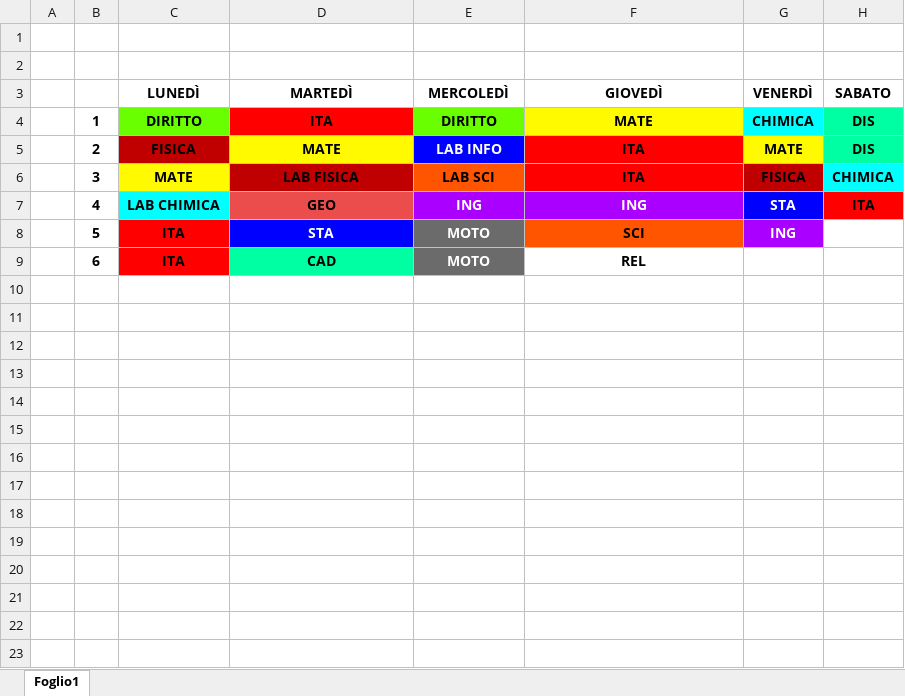
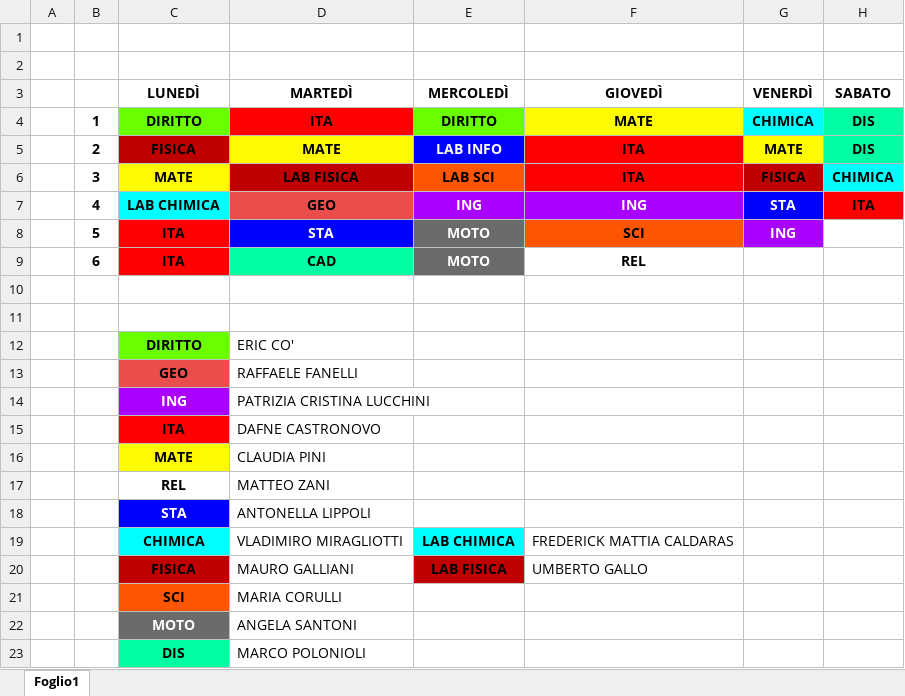
Before and after one commit to dj2828/3C1, an Excel workbook: orario/orario 2C1.xlsx, sheet Foglio1, drawn as a sheet; values as stored, in another font and other column widths than the file's, no borders; the diff names each change by its address in the sheet, - before the commit and + after, or states it on an @@ line.

Commit message:
Update orario 2C1.xlsx

```diff
--- a/orario/orario 2C1.xlsx (sheet Foglio1)
+++ b/orario/orario 2C1.xlsx (sheet Foglio1)
+row 10: (empty)
+row 11: (empty)
+row 12:  |  | DIRITTO | ERIC CO'
+row 13:  |  | GEO | RAFFAELE FANELLI
+row 14:  |  | ING | PATRIZIA CRISTINA LUCCHINI
+row 15:  |  | ITA | DAFNE CASTRONOVO
+row 16:  |  | MATE | CLAUDIA PINI
+row 17:  |  | REL | MATTEO ZANI
+row 18:  |  | STA | ANTONELLA LIPPOLI
+row 19:  |  | CHIMICA | VLADIMIRO MIRAGLIOTTI | LAB CHIMICA | FREDERICK MATTIA CALDARAS
+row 20:  |  | FISICA | MAURO GALLIANI | LAB FISICA | UMBERTO GALLO
+row 21:  |  | SCI | MARIA CORULLI
+row 22:  |  | MOTO | ANGELA SANTONI
+row 23:  |  | DIS | MARCO POLONIOLI
```
